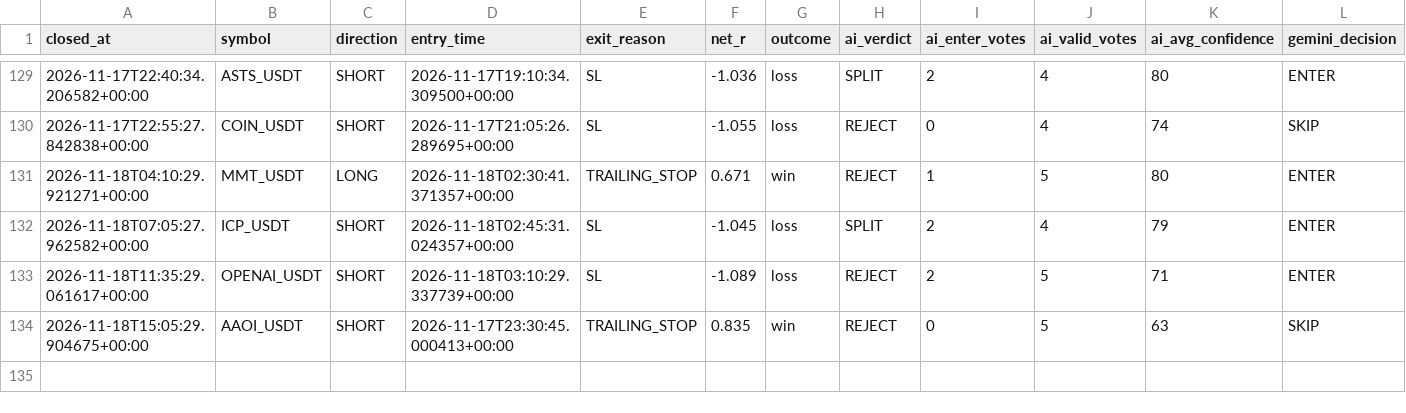
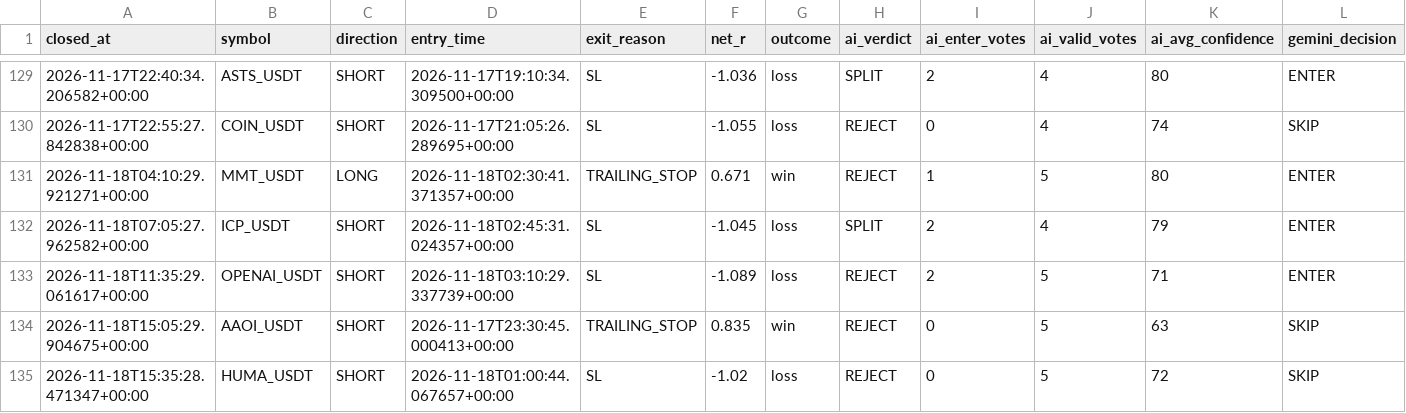
Before and after one commit to wjdtks255-lgtm/Gateio_signal, a CSV file: ai_trades.csv, drawn as a sheet; only a part is shown, gaps mark what is left out; rows hold the shown columns only; the diff names each change by its address in the sheet, - before the commit and + after, or states it on an @@ line.

```diff
--- a/ai_trades.csv
+++ b/ai_trades.csv
+row 135: 2026-11-18T15:35:28.471347+00:00 | HUMA_USDT | SHORT | 2026-11-18T01:00:44.067657+00:00 | SL | -1.02 | loss | REJECT | 0 | 5 | 72 | SKIP
```
Also changed, not shown: trades.csv, trades_audit.csv, 1 other file.
